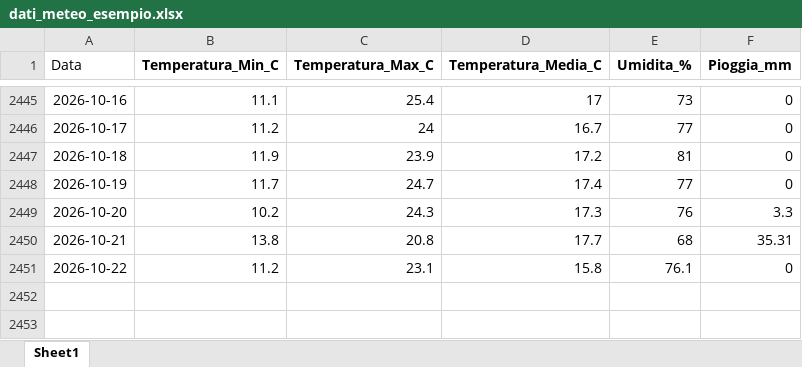
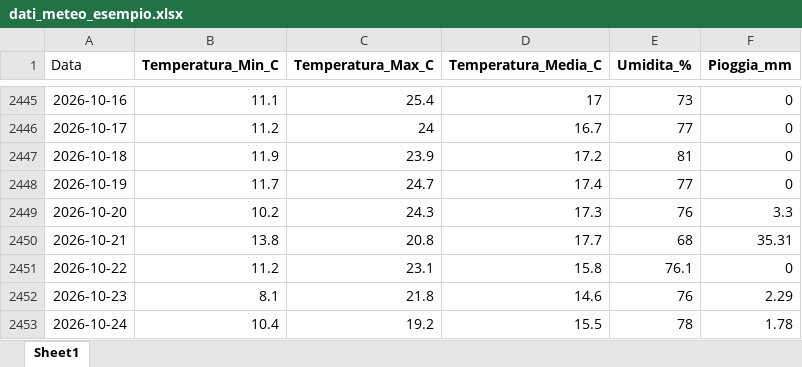
Before and after one commit to Meteo-Scalo/Stazione-Meteo, an Excel workbook: dati_meteo_esempio.xlsx, sheet Sheet1, drawn as a sheet; only a part is shown, gaps mark what is left out; values as stored, in another font and other column widths than the file's, no borders; the diff names each change by its address in the sheet, - before the commit and + after, or states it on an @@ line.

Commit message:
Add files via upload

```diff
--- a/dati_meteo_esempio.xlsx (sheet Sheet1)
+++ b/dati_meteo_esempio.xlsx (sheet Sheet1)
+row 2452: 2026-10-23 | 8.1 | 21.8 | 14.6 | 76 | 2.29
+row 2453: 2026-10-24 | 10.4 | 19.2 | 15.5 | 78 | 1.78
```
